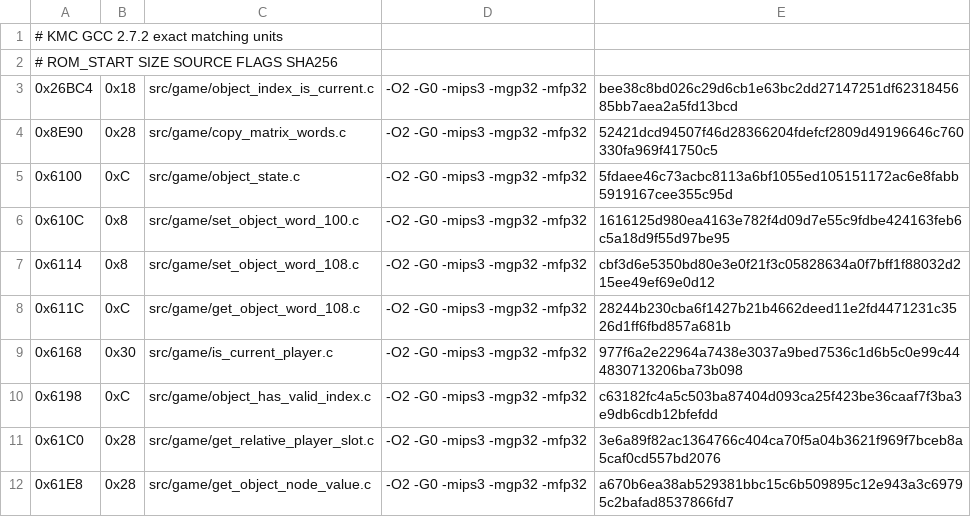
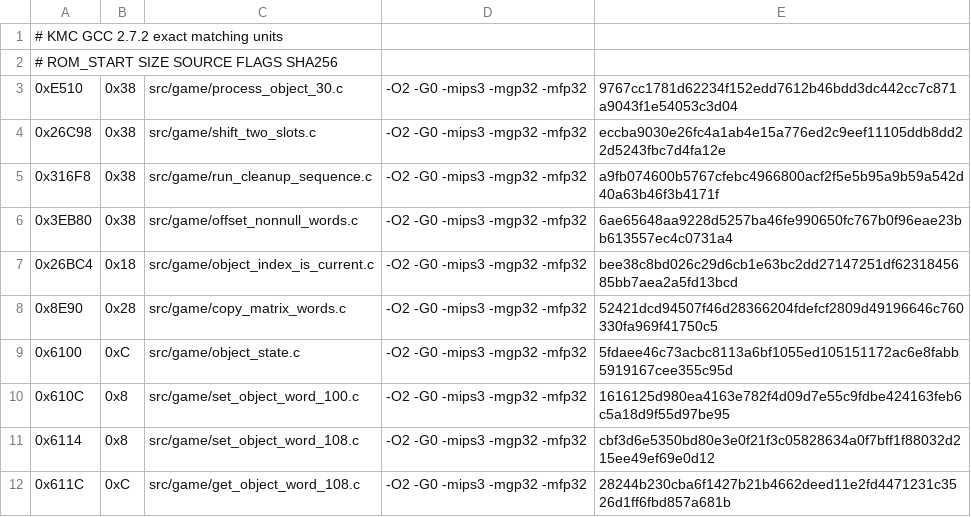
Before and after one commit to TheGh0stShip/Rugrats-Scavenger-Hunt, a TSV file: config/us/matching_units.tsv, drawn as a sheet; only a part is shown; the shorter side is filled out with more unchanged rows; the diff names each change by its address in the sheet, - before the commit and + after, or states it on an @@ line.

Commit message:
Match six compact game routines

```diff
--- a/config/us/matching_units.tsv
+++ b/config/us/matching_units.tsv
+row 3: 0xE510 | 0x38 | src/game/process_object_30.c | -O2 -G0 -mips3 -mgp32 -mfp32 | 9767cc1781d62234f152edd7612b46bdd3dc442cc7c871a9043f1e54053c3d04
+row 4: 0x26C98 | 0x38 | src/game/shift_two_slots.c | -O2 -G0 -mips3 -mgp32 -mfp32 | eccba9030e26fc4a1ab4e15a776ed2c9eef11105ddb8dd22d5243fbc7d4fa12e
+row 5: 0x316F8 | 0x38 | src/game/run_cleanup_sequence.c | -O2 -G0 -mips3 -mgp32 -mfp32 | a9fb074600b5767cfebc4966800acf2f5e5b95a9b59a542d40a63b46f3b4171f
+row 6: 0x3EB80 | 0x38 | src/game/offset_nonnull_words.c | -O2 -G0 -mips3 -mgp32 -mfp32 | 6ae65648aa9228d5257ba46fe990650fc767b0f96eae23bb613557ec4c0731a4
```
Also changed, not shown: config/us/matching_kmc_as_units.tsv, 8 other files.
